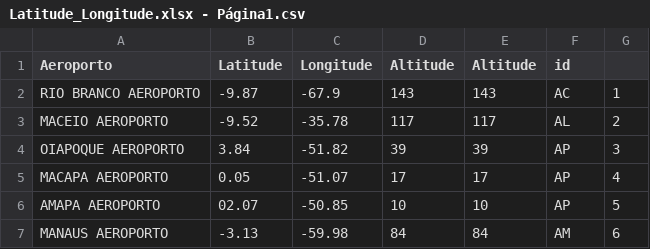
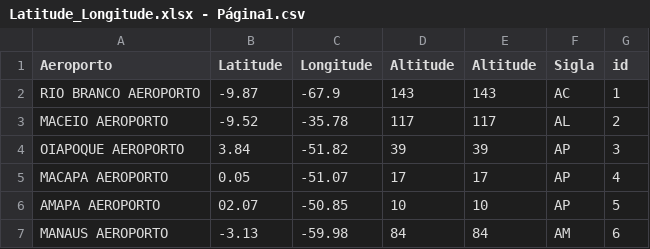
Before and after one commit to juliaguardiani/AnaliseDeRedes, a CSV file: Latitude_Longitude.xlsx - Página1.csv, drawn as a sheet; only a part is shown.

Commit message:
Update Latitude_Longitude.xlsx - Página1.csv

```diff
--- a/Latitude_Longitude.xlsx - Página1.csv
+++ b/Latitude_Longitude.xlsx - Página1.csv
@@ -1,2 +1,2 @@
-Aeroporto,Latitude,Longitude,Altitude,Altitude,id
+Aeroporto,Latitude,Longitude,Altitude,Altitude,Sigla,id
 RIO BRANCO AEROPORTO,-9.87,-67.9,143,143,AC,1
```
